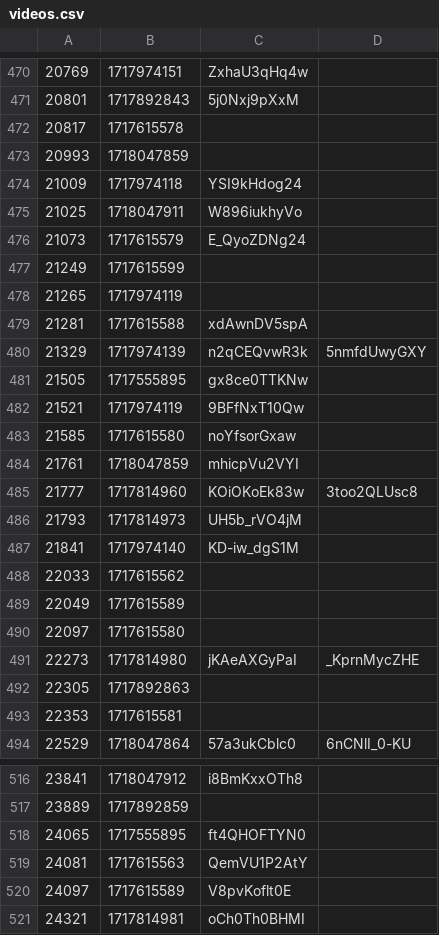
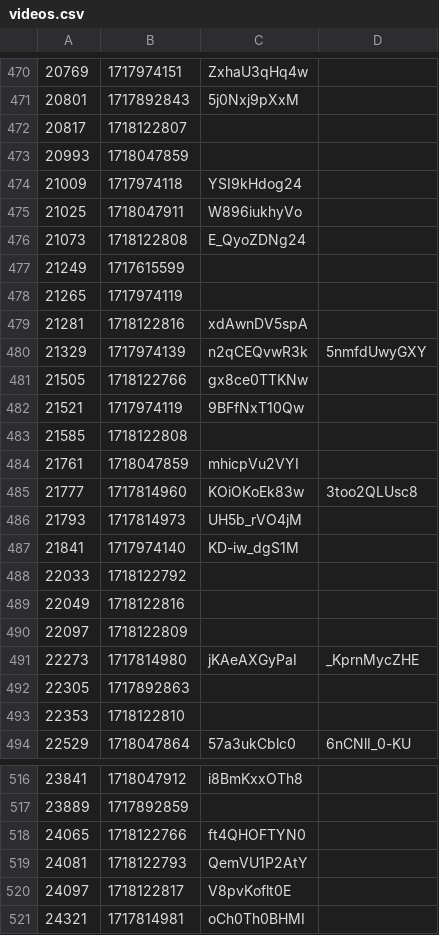
Before and after one commit to volodymyrspace/assets, a CSV file: definitions/videos.csv, drawn as a sheet; only a part is shown, gaps mark what is left out; the diff covers the shown part only.

Commit message:
videos - Tue Jun 11 2024

```diff
--- a/definitions/videos.csv
+++ b/definitions/videos.csv
@@ -471,3 +471,3 @@
 20801,1717892843,5j0Nxj9pXxM
-20817,1717615578,
+20817,1718122807,
 20993,1718047859,
@@ -475,10 +475,10 @@
 21025,1718047911,W896iukhyVo
-21073,1717615579,E_QyoZDNg24
+21073,1718122808,E_QyoZDNg24
 21249,1717615599,
 21265,1717974119,
-21281,1717615588,xdAwnDV5spA
+21281,1718122816,xdAwnDV5spA
 21329,1717974139,n2qCEQvwR3k,5nmfdUwyGXY
-21505,1717555895,gx8ce0TTKNw
+21505,1718122766,gx8ce0TTKNw
 21521,1717974119,9BFfNxT10Qw
-21585,1717615580,noYfsorGxaw
+21585,1718122808,
 21761,1718047859,mhicpVu2VYI
@@ -487,8 +487,8 @@
 21841,1717974140,KD-iw_dgS1M
-22033,1717615562,
-22049,1717615589,
-22097,1717615580,
+22033,1718122792,
+22049,1718122816,
+22097,1718122809,
 22273,1717814980,jKAeAXGyPaI,_KprnMycZHE
 22305,1717892863,
-22353,1717615581,
+22353,1718122810,
 22529,1718047864,57a3ukCblc0,6nCNlI_0-KU
@@ -517,5 +517,5 @@
 23889,1717892859,
-24065,1717555895,ft4QHOFTYN0
-24081,1717615563,QemVU1P2AtY
-24097,1717615589,V8pvKoflt0E
+24065,1718122766,ft4QHOFTYN0
+24081,1718122793,QemVU1P2AtY
+24097,1718122817,V8pvKoflt0E
 24321,1717814981,oCh0Th0BHMI
```
Also changed, not shown: 98 edited cells elsewhere in this file.
